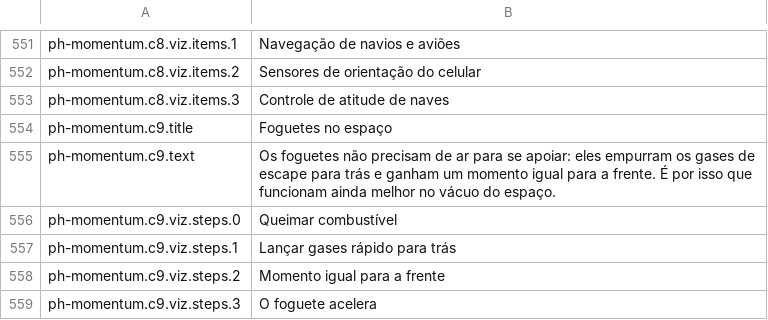
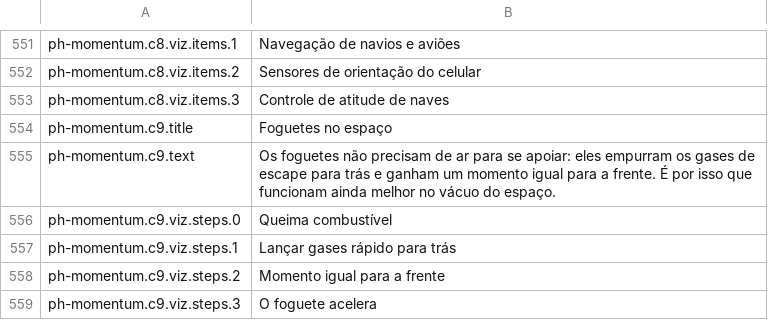
Before and after one commit to carlosCastro99/thiirfv588wui5773, a TSV file: content/i18n/pt-BR/physics.tsv, drawn as a sheet; only a part is shown, gaps mark what is left out.

```diff
--- a/content/i18n/pt-BR/physics.tsv
+++ b/content/i18n/pt-BR/physics.tsv
@@ -555,3 +555,3 @@ ph-momentum.c9.title	Foguetes no espaço
 ph-momentum.c9.text	Os foguetes não precisam de ar para se apoiar: eles empurram os gases de escape para trás e ganham um momento igual para a frente. É por isso que funcionam ainda melhor no vácuo do espaço.
-ph-momentum.c9.viz.steps.0	Queimar combustível
+ph-momentum.c9.viz.steps.0	Queima combustível
 ph-momentum.c9.viz.steps.1	Lançar gases rápido para trás
```
Also changed, not shown: 9 other files.
